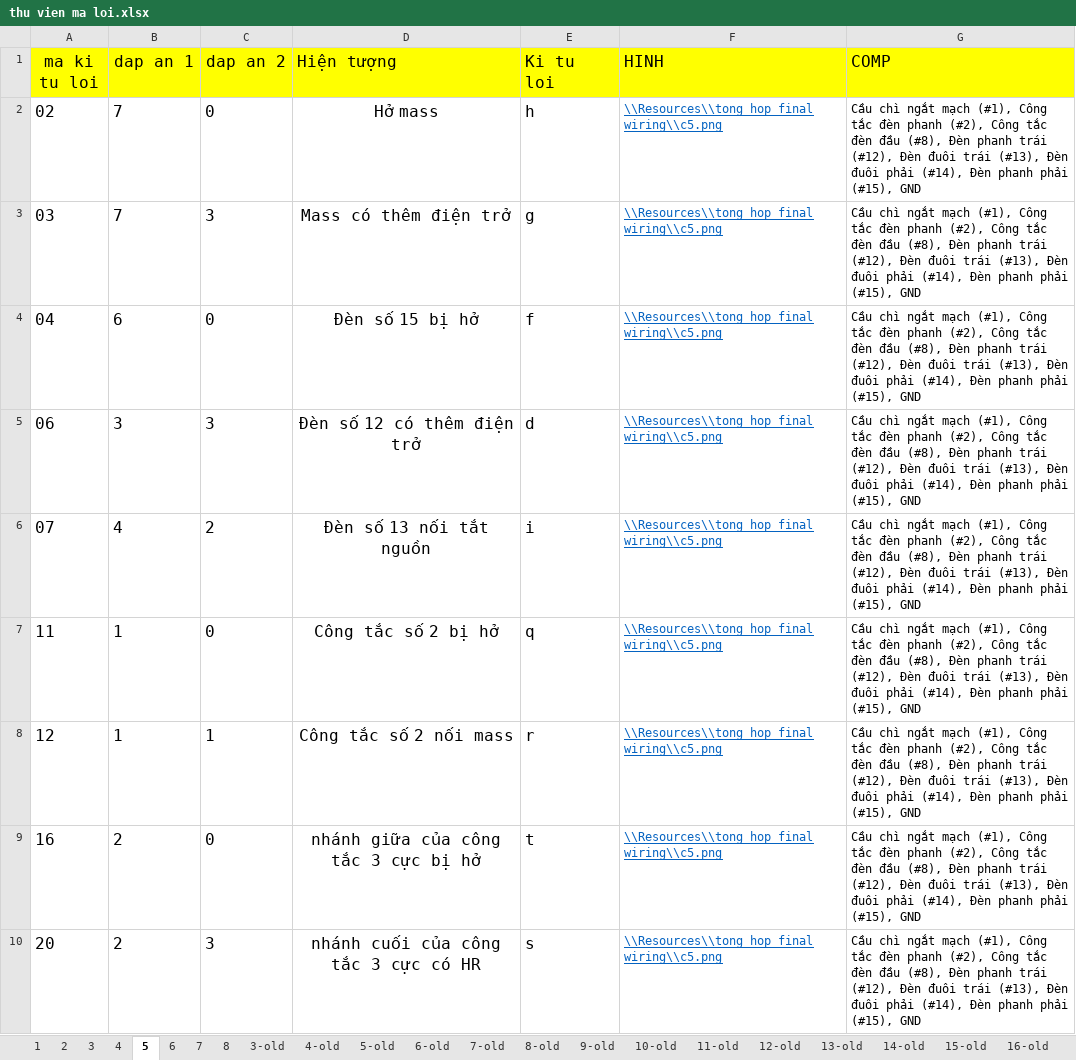
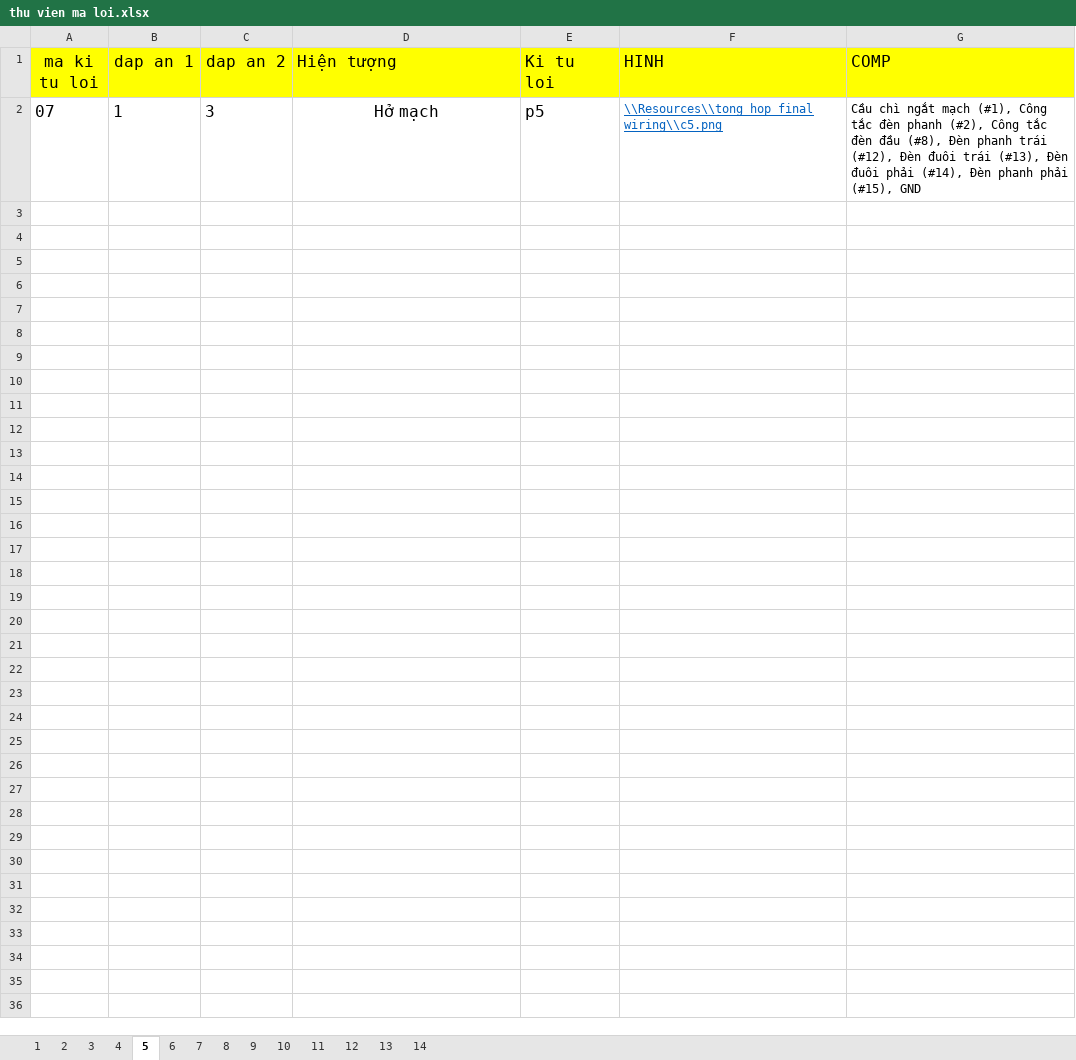
Before and after one commit to Rangquakhucnay/Dang_Quy_UTE_k19, an Excel workbook: Đo_An/HoanThanhDangNhap/bin/Debug/Resources/Du lieu cau hoi/thu vien ma loi.xlsx, sheet 5, drawn as a sheet; values as stored, in another font and other column widths than the file's, no borders; removed rows and columns are numbered as before the commit, all else as after; the diff names each change by its address in the sheet, - before the commit and + after, or states it on an @@ line.

```diff
--- a/Đo_An/HoanThanhDangNhap/bin/Debug/Resources/Du lieu cau hoi/thu vien ma loi.xlsx (sheet 5)
+++ b/Đo_An/HoanThanhDangNhap/bin/Debug/Resources/Du lieu cau hoi/thu vien ma loi.xlsx (sheet 5)
-sheet tab: 3-old
+sheet tab: 9
-sheet tab: 4-old
+sheet tab: 10
-sheet tab: 5-old
+sheet tab: 11
-sheet tab: 6-old
+sheet tab: 12
-sheet tab: 7-old
+sheet tab: 13
-sheet tab: 8-old
+sheet tab: 14
-sheet tab: 9-old
-sheet tab: 10-old
-sheet tab: 11-old
-sheet tab: 12-old
-sheet tab: 13-old
-sheet tab: 14-old
-sheet tab: 15-old
-sheet tab: 16-old
-row 2: 02 | 7 | 0 | Hở mass | h | \\Resources\\tong hop final wiring\\c5.png | Cầu chì ngắt mạch (#1), Công tắc đèn phanh (#2), Công tắc đèn đầu (#8), Đèn phanh trái (#12), Đèn đuôi trái (#13), Đèn đuôi phải (#14), Đèn phanh phải (#15), GND
-row 3: 03 | 7 | 3 | Mass có thêm điện trở | g | \\Resources\\tong hop final wiring\\c5.png | Cầu chì ngắt mạch (#1), Công tắc đèn phanh (#2), Công tắc đèn đầu (#8), Đèn phanh trái (#12), Đèn đuôi trái (#13), Đèn đuôi phải (#14), Đèn phanh phải (#15), GND
-row 4: 04 | 6 | 0 | Đèn số 15 bị hở | f | \\Resources\\tong hop final wiring\\c5.png | Cầu chì ngắt mạch (#1), Công tắc đèn phanh (#2), Công tắc đèn đầu (#8), Đèn phanh trái (#12), Đèn đuôi trái (#13), Đèn đuôi phải (#14), Đèn phanh phải (#15), GND
-row 5: 06 | 3 | 3 | Đèn số 12 có thêm điện trở | d | \\Resources\\tong hop final wiring\\c5.png | Cầu chì ngắt mạch (#1), Công tắc đèn phanh (#2), Công tắc đèn đầu (#8), Đèn phanh trái (#12), Đèn đuôi trái (#13), Đèn đuôi phải (#14), Đèn phanh phải (#15), GND
-B2 (dap an 1): 4
+B2 (dap an 1): 1
-C2 (dap an 2): 2
+C2 (dap an 2): 3
-D2 (Hiện tượng): Đèn số 13 nối tắt nguồn
+D2 (Hiện tượng): Hở mạch
-E2 (Ki tu loi): i
+E2 (Ki tu loi): p5
-row 7: 11 | 1 | 0 | Công tắc số 2 bị hở | q | \\Resources\\tong hop final wiring\\c5.png | Cầu chì ngắt mạch (#1), Công tắc đèn phanh (#2), Công tắc đèn đầu (#8), Đèn phanh trái (#12), Đèn đuôi trái (#13), Đèn đuôi phải (#14), Đèn phanh phải (#15), GND
-row 8: 12 | 1 | 1 | Công tắc số 2 nối mass | r | \\Resources\\tong hop final wiring\\c5.png | Cầu chì ngắt mạch (#1), Công tắc đèn phanh (#2), Công tắc đèn đầu (#8), Đèn phanh trái (#12), Đèn đuôi trái (#13), Đèn đuôi phải (#14), Đèn phanh phải (#15), GND
-row 9: 16 | 2 | 0 | nhánh giữa của công tắc 3 cực bị hở | t | \\Resources\\tong hop final wiring\\c5.png | Cầu chì ngắt mạch (#1), Công tắc đèn phanh (#2), Công tắc đèn đầu (#8), Đèn phanh trái (#12), Đèn đuôi trái (#13), Đèn đuôi phải (#14), Đèn phanh phải (#15), GND
-row 10: 20 | 2 | 3 | nhánh cuối của công tắc 3 cực có HR | s | \\Resources\\tong hop final wiring\\c5.png | Cầu chì ngắt mạch (#1), Công tắc đèn phanh (#2), Công tắc đèn đầu (#8), Đèn phanh trái (#12), Đèn đuôi trái (#13), Đèn đuôi phải (#14), Đèn phanh phải (#15), GND
```
Also changed, not shown: sheet 6, sheet 7, sheet 8, sheet 14, sheet 12, sheet 13, 7 more sheets, Đo_An/HoanThanhDangNhap/bin/Debug/Resources/Du lieu cau hoi/thu vien comp.xlsx, Đo_An/HoanThanhDangNhap/bin/Debug/Resources3/Du lieu cau hoi/thu vien bai hoc.xlsx, 23 other files.
